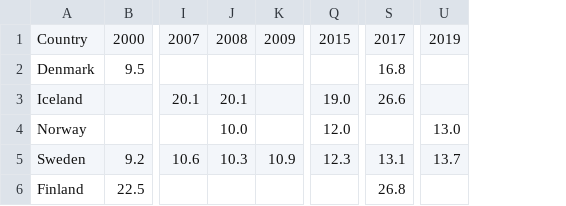
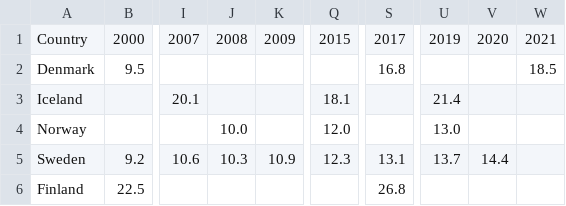
Before and after one commit to Qery-Data/SDG-Datatracker, a CSV file: data/2_2_2_Prevalence_Obesity_Nordics_%.csv, drawn as a sheet; only a part is shown, gaps mark what is left out; the diff names each change by its address in the sheet, - before the commit and + after, or states it on an @@ line.

```diff
--- a/data/2_2_2_Prevalence_Obesity_Nordics_%.csv
+++ b/data/2_2_2_Prevalence_Obesity_Nordics_%.csv
+column V, rows 1-5: 2020 |  |  |  | 14.4
+column W, rows 1-2: 2021 | 18.5
-J3: 20.1
+J3: (empty)
-Q3: 19.0
+Q3: 18.1
-S3: 26.6
+S3: (empty)
-U3: (empty)
+U3: 21.4
```
Also changed, not shown: data/3_3_1_AIDS_Nordics.csv, data/3_3_2_Tuberculosis_Deaths_Nordics.csv, 3 other files.
